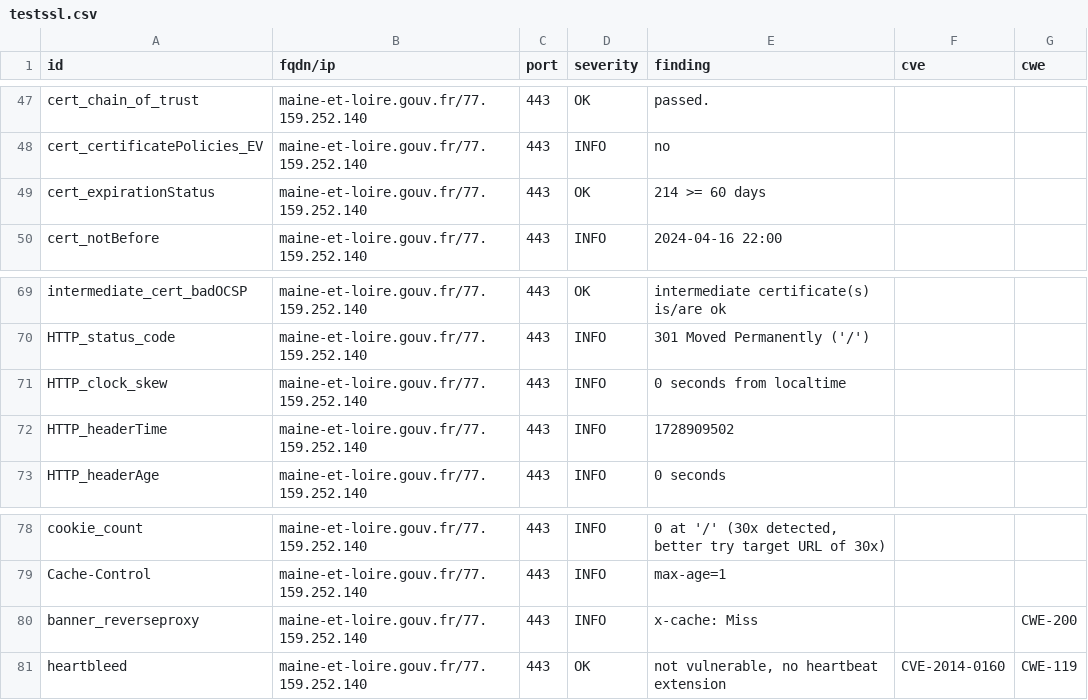
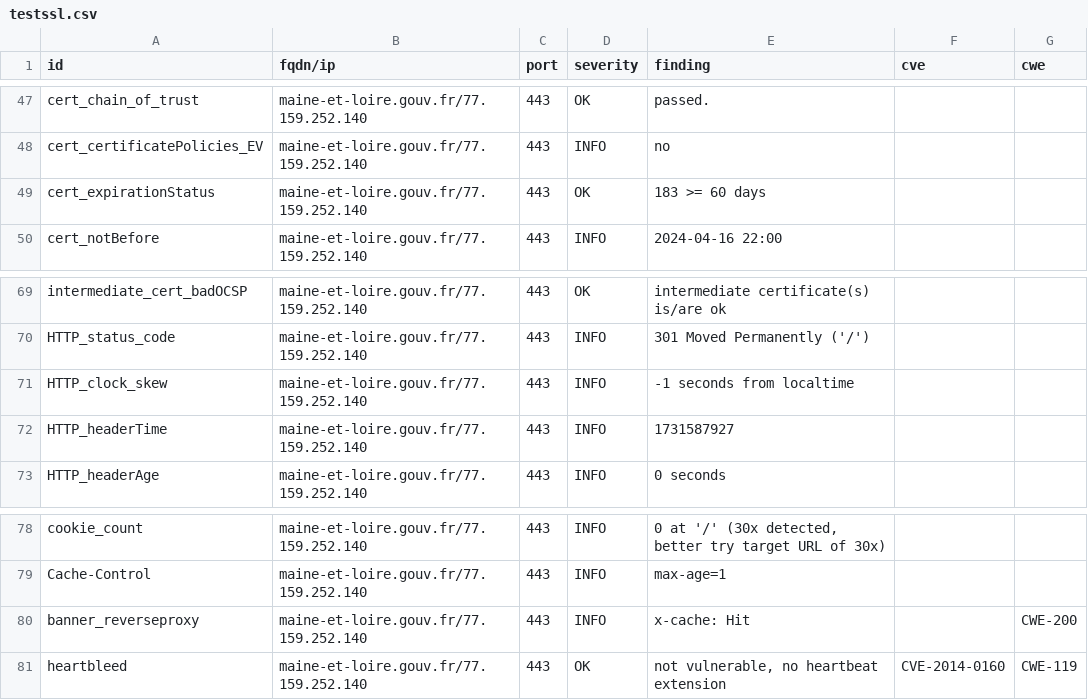
Before and after one commit to GKO-org/dashlordPrd7, a CSV file: results/aHR0cHM6Ly9tYWluZS1ldC1sb2lyZS5nb3V2LmZy/testssl.csv, drawn as a sheet; only a part is shown, gaps mark what is left out.

```diff
--- a/results/aHR0cHM6Ly9tYWluZS1ldC1sb2lyZS5nb3V2LmZy/testssl.csv
+++ b/results/aHR0cHM6Ly9tYWluZS1ldC1sb2lyZS5nb3V2LmZy/testssl.csv
@@ -48,3 +48,3 @@
 "cert_certificatePolicies_EV","maine-et-loire.gouv.fr/77.159.252.140","443","INFO","no","",""
-"cert_expirationStatus","maine-et-loire.gouv.fr/77.159.252.140","443","OK","214 >= 60 days","",""
+"cert_expirationStatus","maine-et-loire.gouv.fr/77.159.252.140","443","OK","183 >= 60 days","",""
 "cert_notBefore","maine-et-loire.gouv.fr/77.159.252.140","443","INFO","2024-04-16 22:00","",""
@@ -70,4 +70,4 @@
 "HTTP_status_code","maine-et-loire.gouv.fr/77.159.252.140","443","INFO","301 Moved Permanently ('/')","",""
-"HTTP_clock_skew","maine-et-loire.gouv.fr/77.159.252.140","443","INFO","0 seconds from localtime","",""
-"HTTP_headerTime","maine-et-loire.gouv.fr/77.159.252.140","443","INFO","1728909502","",""
+"HTTP_clock_skew","maine-et-loire.gouv.fr/77.159.252.140","443","INFO","-1 seconds from localtime","",""
+"HTTP_headerTime","maine-et-loire.gouv.fr/77.159.252.140","443","INFO","1731587927","",""
 "HTTP_headerAge","maine-et-loire.gouv.fr/77.159.252.140","443","INFO","0 seconds","",""
@@ -79,3 +79,3 @@
 "Cache-Control","maine-et-loire.gouv.fr/77.159.252.140","443","INFO","max-age=1","",""
-"banner_reverseproxy","maine-et-loire.gouv.fr/77.159.252.140","443","INFO","x-cache: Miss","","CWE-200"
+"banner_reverseproxy","maine-et-loire.gouv.fr/77.159.252.140","443","INFO","x-cache: Hit","","CWE-200"
 "heartbleed","maine-et-loire.gouv.fr/77.159.252.140","443","OK","not vulnerable, no heartbeat extension","CVE-2014-0160","CWE-119"
```
Also changed, not shown: 9 other files.
